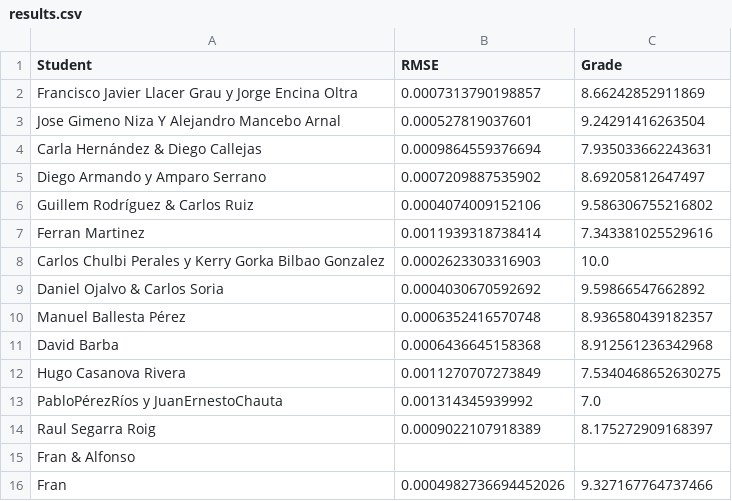
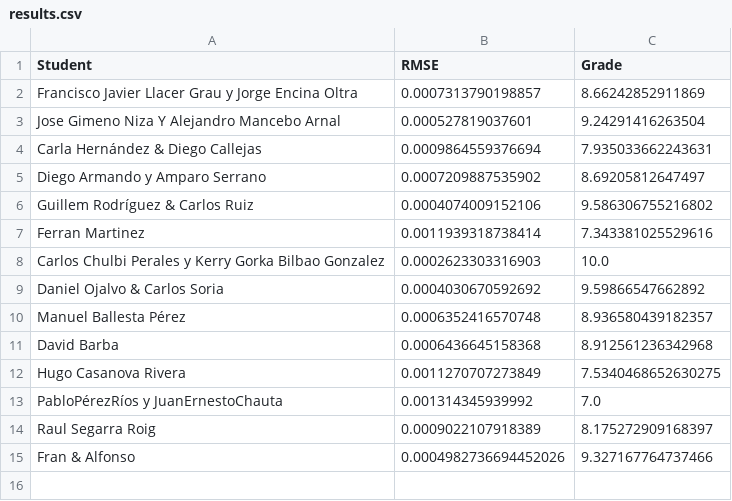
Before and after one commit to vignoni/cpi-mracnn, a CSV file: results.csv, drawn as a sheet.

Commit message:
Update results.csv

```diff
--- a/results.csv
+++ b/results.csv
@@ -14,3 +14,2 @@ PabloPérezRíos y JuanErnestoChauta,0.001314345939992,7.0
 Raul Segarra Roig,0.0009022107918389,8.175272909168397
-Fran & Alfonso,,
-Fran,0.0004982736694452026,9.327167764737466
+Fran & Alfonso,0.0004982736694452026,9.327167764737466
```
